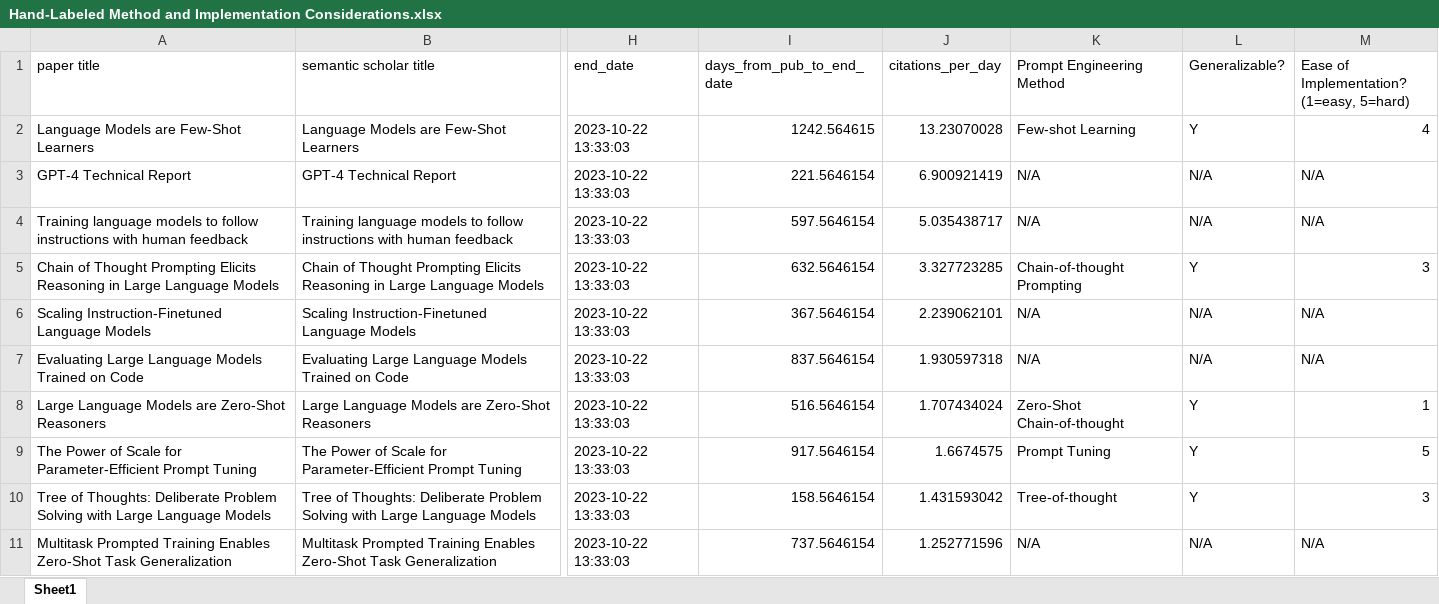
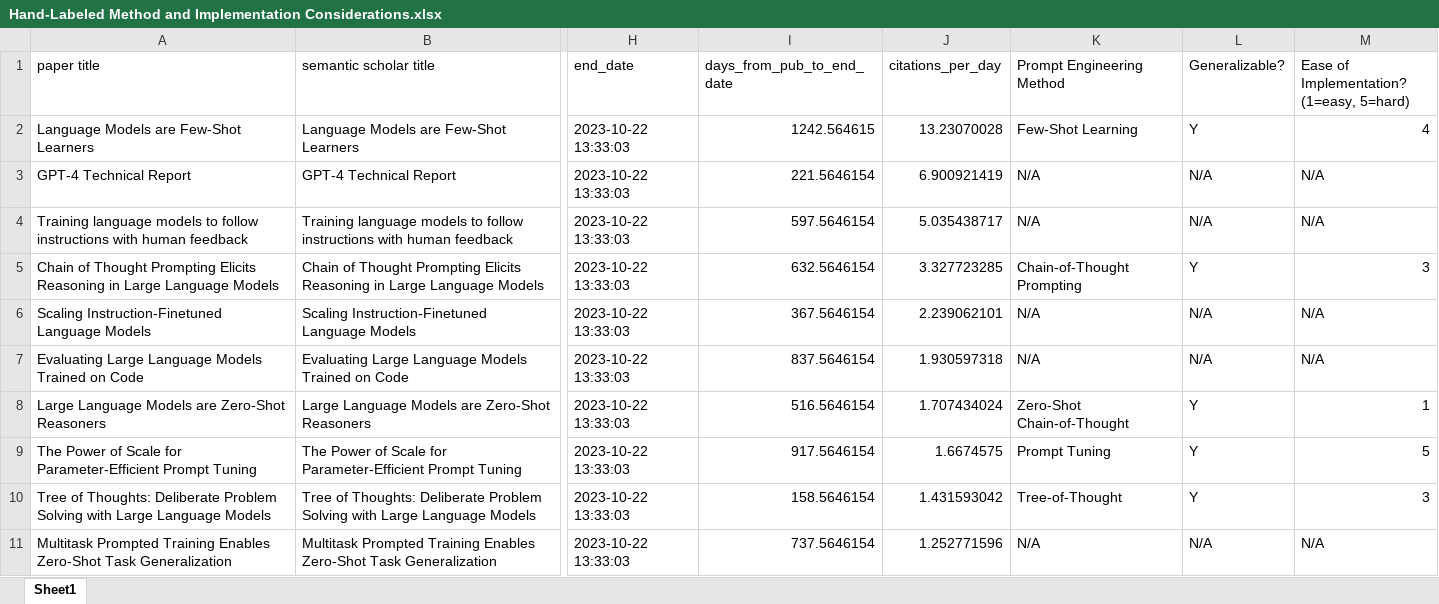
Before and after one commit to ijyliu/anlp23-project, an Excel workbook: Selection of Prompt Engineering Methods/Hand-Labeled Method and Implementation Considerations.xlsx, sheet Sheet1, drawn as a sheet; only a part is shown, gaps mark what is left out; values as stored, in another font and other column widths than the file's, no cell formats; the diff covers the shown part only; the diff names each change by its address in the sheet, - before the commit and + after, or states it on an @@ line.

Commit message:
made the big table! hooray!

```diff
--- a/Selection of Prompt Engineering Methods/Hand-Labeled Method and Implementation Considerations.xlsx (sheet Sheet1)
+++ b/Selection of Prompt Engineering Methods/Hand-Labeled Method and Implementation Considerations.xlsx (sheet Sheet1)
-K2 (Prompt Engineering Method): Few-shot Learning
+K2 (Prompt Engineering Method): Few-Shot Learning
-K5 (Prompt Engineering Method): Chain-of-thought Prompting
+K5 (Prompt Engineering Method): Chain-of-Thought Prompting
-K8 (Prompt Engineering Method): Zero-Shot Chain-of-thought
+K8 (Prompt Engineering Method): Zero-Shot Chain-of-Thought
-K10 (Prompt Engineering Method): Tree-of-thought
+K10 (Prompt Engineering Method): Tree-of-Thought
```
Also changed, not shown: 25 edited cells elsewhere in this sheet, cell formats, 5 other files.
